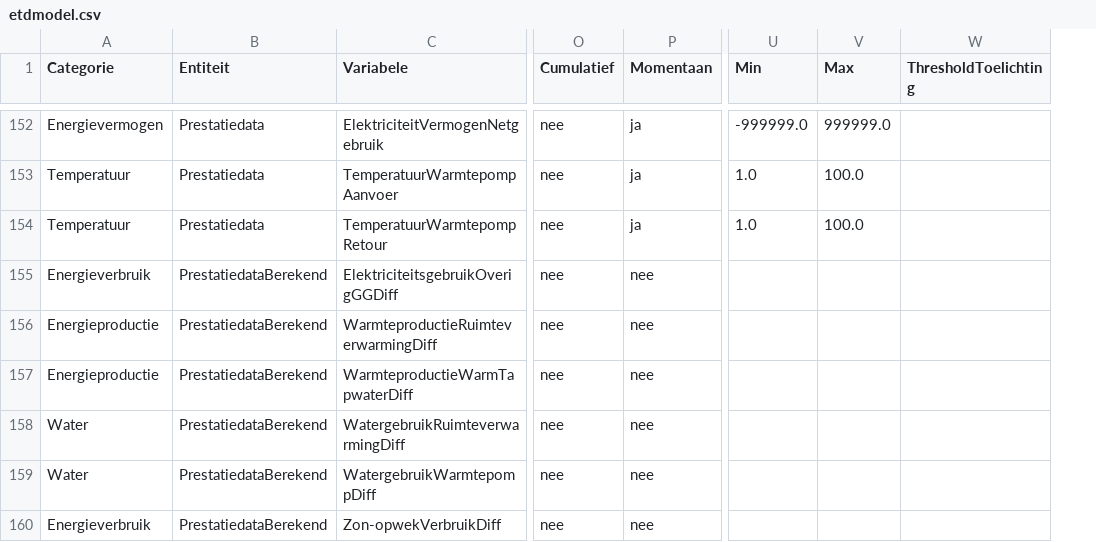
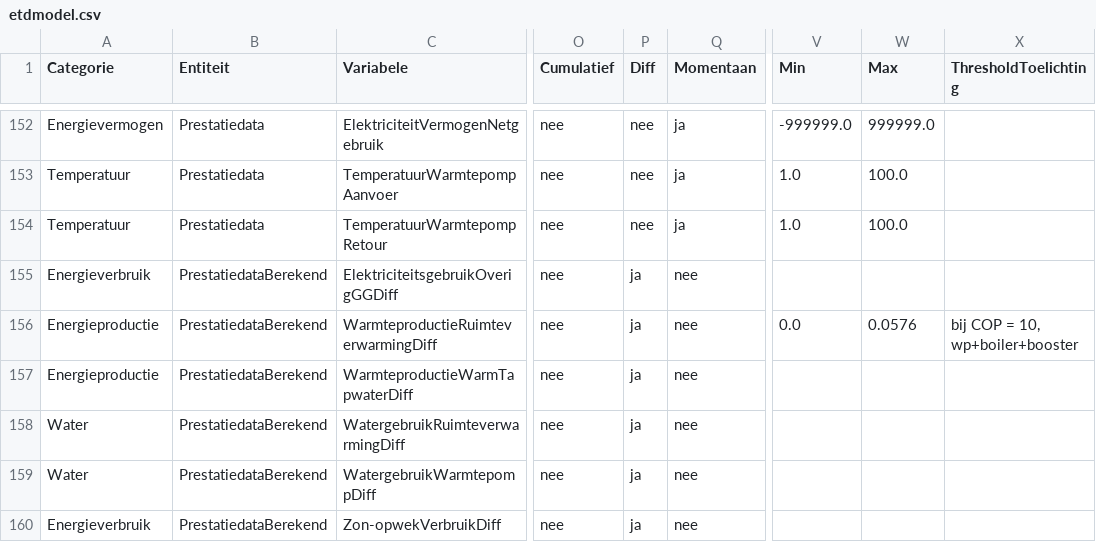
Before and after one commit to Stroomversnelling/etdmap, a CSV file: etdmap/data/etdmodel.csv, drawn as a sheet; only a part is shown, gaps mark what is left out; addresses are those after the commit; the diff covers the shown part only; the diff names each change by its address in the sheet, - before the commit and + after, or states it on an @@ line.

Commit message:
Data model update and gitignore more agent files

```diff
--- a/etdmap/data/etdmodel.csv
+++ b/etdmap/data/etdmodel.csv
+column P (Diff), rows 152-160: nee | nee | nee | ja | ja | ja | ja | ja | ja
-V156 (Min): (empty)
+V156 (Min): 0.0
-W156 (Max): (empty)
+W156 (Max): 0.0576
-X156 (ThresholdToelichting): (empty)
+X156 (ThresholdToelichting): bij COP = 10, wp+boiler+booster
```
Also changed, not shown: 3 added rows and 21 edited cells elsewhere in this file, etdmap/data/Rule.csv, etdmap/data/thresholds.csv, 1 other file.
